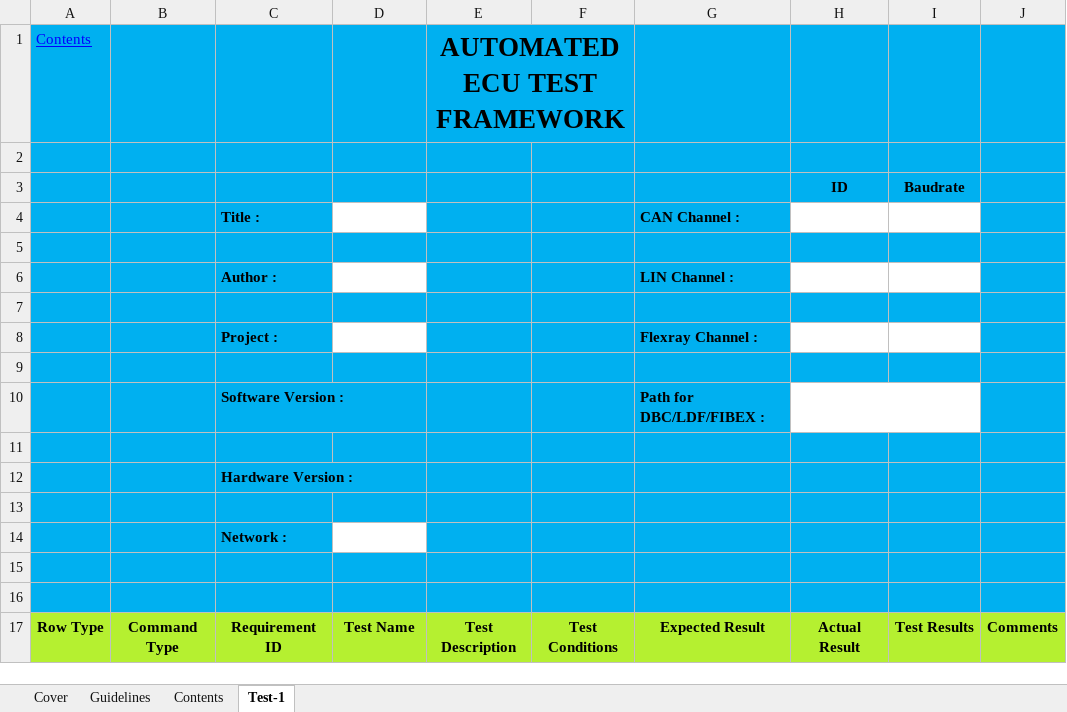
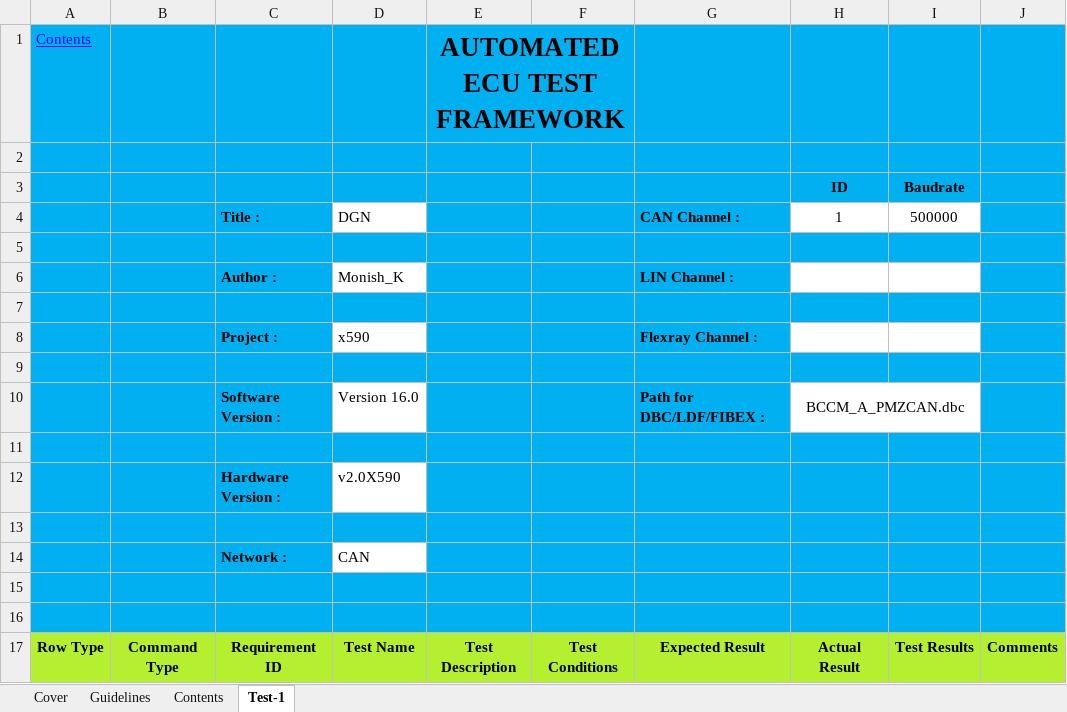
Before and after one commit to PradeepSingh-Git/PythonProjects, an Excel workbook: Automated_ECU_Test_Framework/Testsuite/TLA.xlsm, sheet Test-1, drawn as a sheet; only a part is shown; values as stored, in another font and other column widths than the file's, no borders; charts and pictures and conditional formats not drawn; removed rows and columns are numbered as before the commit, all else as after; the diff covers the shown part only; the diff names each change by its address in the sheet, - before the commit and + after, or states it on an @@ line.

Commit message:
[AETF]: Framework updated with changes from Monish.

```diff
--- a/Automated_ECU_Test_Framework/Testsuite/TLA.xlsm (sheet Test-1)
+++ b/Automated_ECU_Test_Framework/Testsuite/TLA.xlsm (sheet Test-1)
-row 4:  |  | Title : |  |  |  | CAN Channel :
+row 4:  |  | Title : | DGN |  |  | CAN Channel : | 1 | 500000
-D6: (empty)
+D6: Monish_K
-D8: (empty)
+D8: x590
-D10: (empty)
+D10: Version 16.0
-H10: (empty)
+H10: BCCM_A_PMZCAN.dbc
-D12: (empty)
+D12: v2.0X590
-D14: (empty)
+D14: CAN
```
Also changed, not shown: 2 added rows, 3 removed rows, 46 edited cells and cell formats elsewhere in this sheet, charts or pictures, 7 other files.
